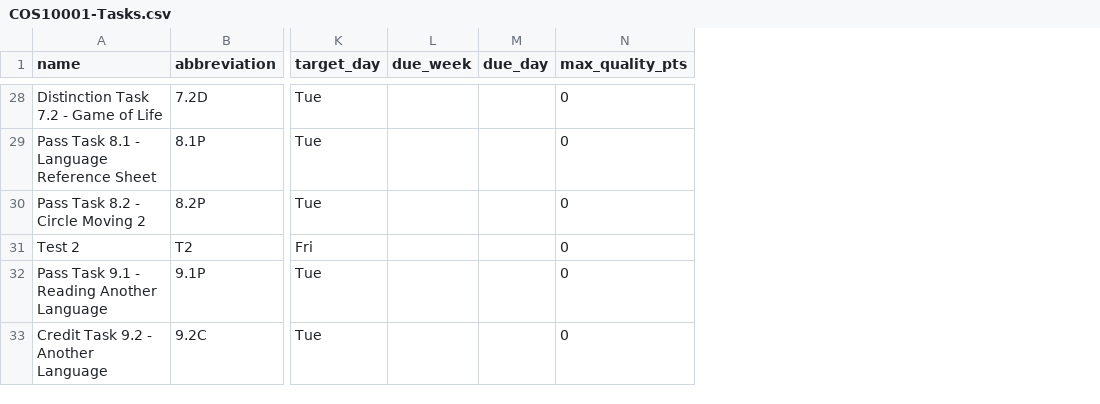
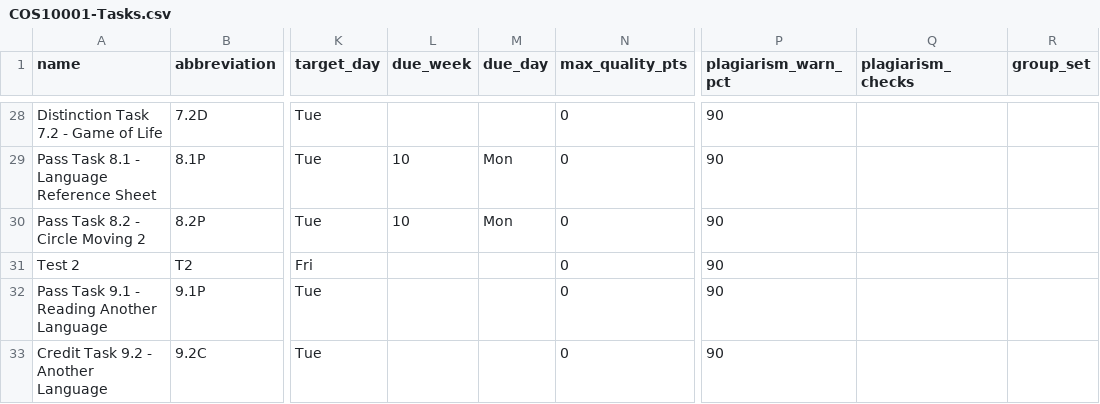
Before and after one commit to doubtfire-lms/doubtfire-api, a CSV file: test_files/COS10001-Tasks.csv, drawn as a sheet; only a part is shown, gaps mark what is left out; the diff covers the shown part only; the diff names each change by its address in the sheet, - before the commit and + after, or states it on an @@ line.

```diff
--- a/test_files/COS10001-Tasks.csv
+++ b/test_files/COS10001-Tasks.csv
+column P (plagiarism_warn_pct), rows 28-33: all 90
+column Q (plagiarism_checks), empty
+column R (group_set), empty
-L29:L30 (due_week): (empty)
+L29:L30 (due_week): 10
-M29:M30 (due_day): (empty)
+M29:M30 (due_day): Mon
```
Also changed, not shown: 30 edited cells elsewhere in this file, 2 other files.
